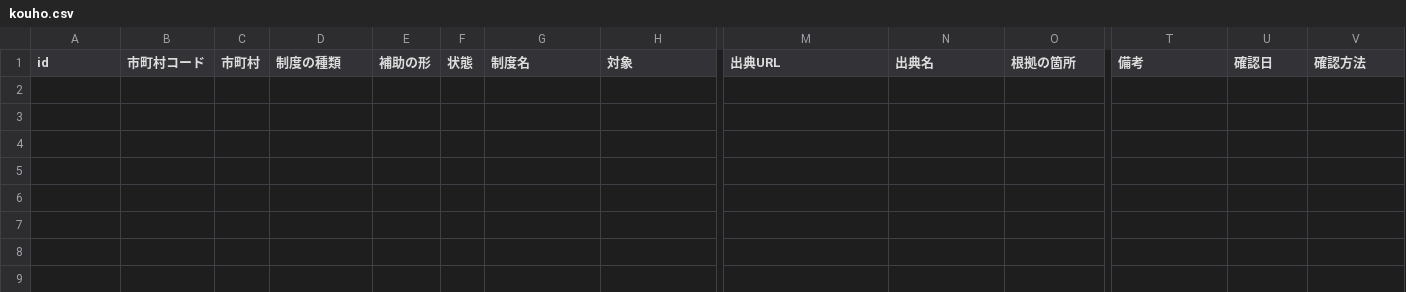
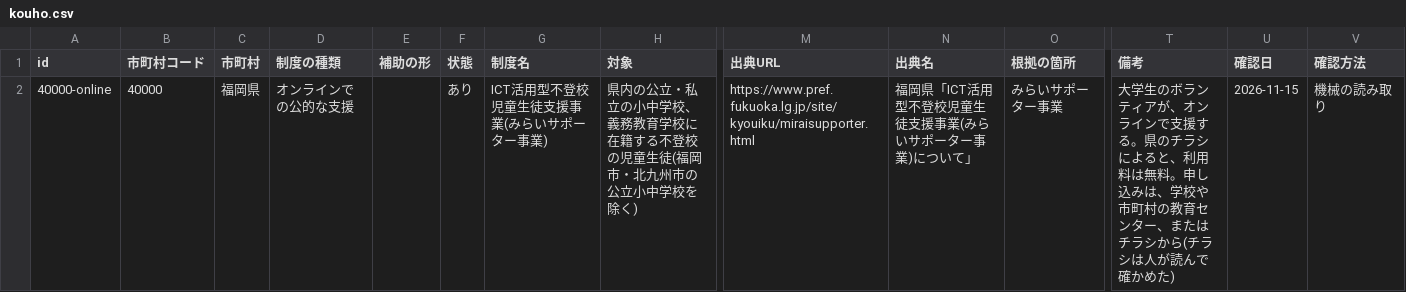
Before and after one commit to h-kazuki-pixel/futoko-shien-lod, a CSV file: data/kouho.csv, drawn as a sheet; only a part is shown, gaps mark what is left out; rows hold the shown columns only; the diff names each change by its address in the sheet, - before the commit and + after, or states it on an @@ line.

```diff
--- a/data/kouho.csv
+++ b/data/kouho.csv
+row 2: 40000-online | 40000 | 福岡県 | オンラインでの公的な支援 |  | あり | ICT活用型不登校児童生徒支援事業(みらいサポーター事業) | 県内の公立・私立の小中学校、義務教育学校に在籍する不登校の児童生徒(福岡市・北九州市の公立小中学校を除く) | https://www.pref.fukuoka.lg.jp/site/kyouiku/miraisupporter.html | 福岡県「ICT活用型不登校児童生徒支援事業(みらいサポーター事業)について」 | みらいサポーター事業 | 大学生のボランティアが、オンラインで支援する。県のチラシによると、利用料は無料。申し込みは、学校や市町村の教育センター、またはチラシから(チラシは人が読んで確かめた) | 2026-11-15 | 機械の読み取り
```
